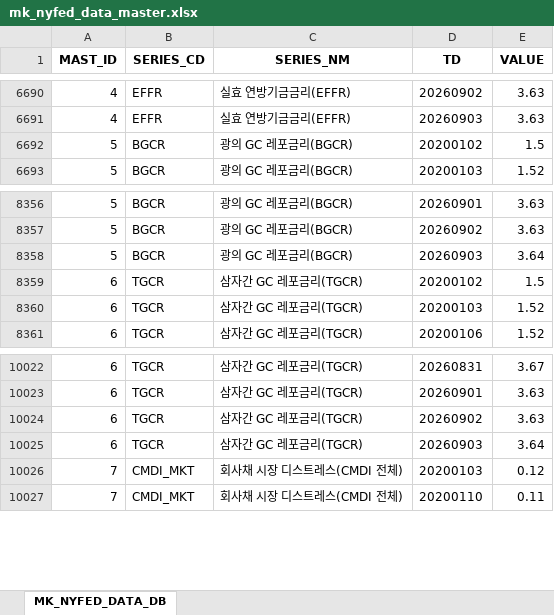
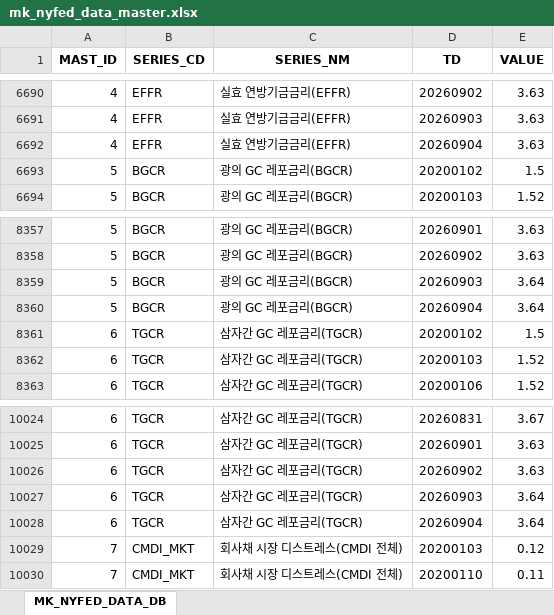
Before and after one commit to chsbjh-ops/mk-inv-ingest, an Excel workbook: data/mk_nyfed_data_master.xlsx, sheet MK_NYFED_DATA_DB, drawn as a sheet; only a part is shown, gaps mark what is left out; values as stored, in another font and other column widths than the file's, no borders; the diff names each change by its address in the sheet, - before the commit and + after, or states it on an @@ line.

```diff
--- a/data/mk_nyfed_data_master.xlsx (sheet MK_NYFED_DATA_DB)
+++ b/data/mk_nyfed_data_master.xlsx (sheet MK_NYFED_DATA_DB)
+row 6692: 4 | EFFR | 실효 연방기금금리(EFFR) | 20260904 | 3.63
+row 8360: 5 | BGCR | 광의 GC 레포금리(BGCR) | 20260904 | 3.64
+row 10028: 6 | TGCR | 삼자간 GC 레포금리(TGCR) | 20260904 | 3.64
```
Also changed, not shown: 5 other files.
